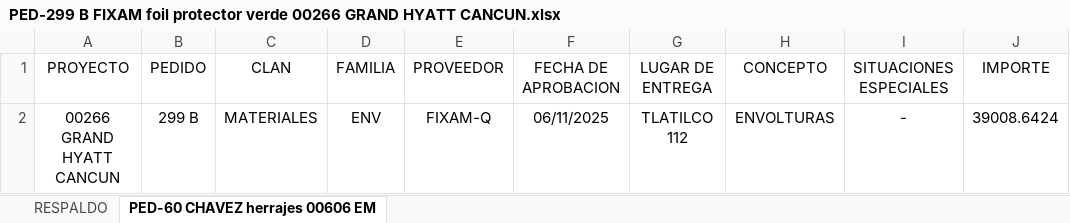
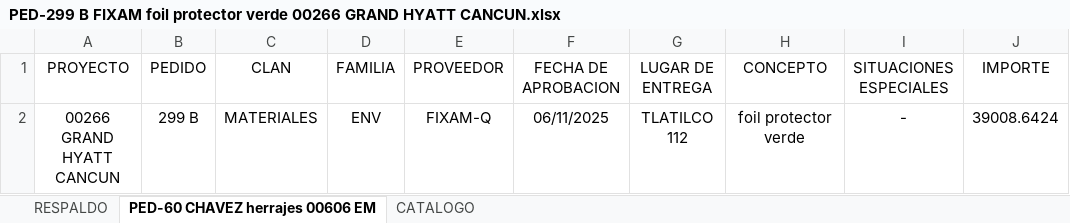
Before and after one commit to JezraelMoreno/HEG_Formatos, an Excel workbook: Documentacion/PED-299 B FIXAM foil protector verde 00266 GRAND HYATT CANCUN.xlsx, sheet PED-60 CHAVEZ herrajes 00606 EM, drawn as a sheet; values as stored, in another font and other column widths than the file's, no borders; table styles not drawn; the diff names each change by its address in the sheet, - before the commit and + after, or states it on an @@ line.

```diff
--- a/Documentacion/PED-299 B FIXAM foil protector verde 00266 GRAND HYATT CANCUN.xlsx (sheet PED-60 CHAVEZ herrajes 00606 EM)
+++ b/Documentacion/PED-299 B FIXAM foil protector verde 00266 GRAND HYATT CANCUN.xlsx (sheet PED-60 CHAVEZ herrajes 00606 EM)
@@ sheet tab unhidden: CATALOGO @@
-H2 (CONCEPTO): ENVOLTURAS
+H2 (CONCEPTO): foil protector verde
```
Also changed, not shown: sheet RESPALDO, formulas that keep their value, hidden cells, charts or pictures, 4 other files.
